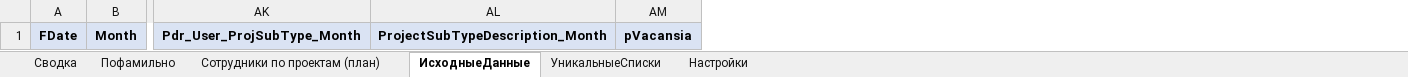
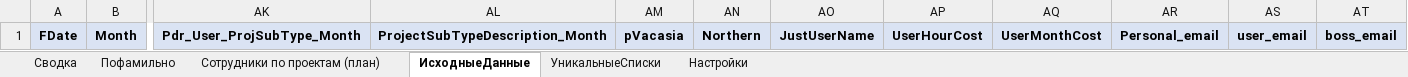
Before and after one commit to DIVIGL1/DES.LM.Reports, an Excel workbook: Reports/Отчет - Подразделение-Сотрудник План (Контроль).xlsx, sheet ИсходныеДанные, drawn as a sheet; only a part is shown, gaps mark what is left out; values as stored, in another font and other column widths than the file's, no borders; removed rows and columns are numbered as before the commit, all else as after; the diff names each change by its address in the sheet, - before the commit and + after, or states it on an @@ line.

```diff
--- a/Reports/Отчет - Подразделение-Сотрудник План (Контроль).xlsx (sheet ИсходныеДанные)
+++ b/Reports/Отчет - Подразделение-Сотрудник План (Контроль).xlsx (sheet ИсходныеДанные)
-column AM, row 1: pVacansia
+column AM, row 1: pVacasia
+column AN, row 1: Northern
+column AO, row 1: JustUserName
+column AP, row 1: UserHourCost
+column AQ, row 1: UserMonthCost
+column AR, row 1: Personal_email
+column AS, row 1: user_email
+column AT, row 1: boss_email
```
Also changed, not shown: Reports/Отчет - ПодТипыПроектов.xlsx, Reports/Отчет - ПодТипыПроектовФАКТДиаграмма.xlsx, 9 other files.
